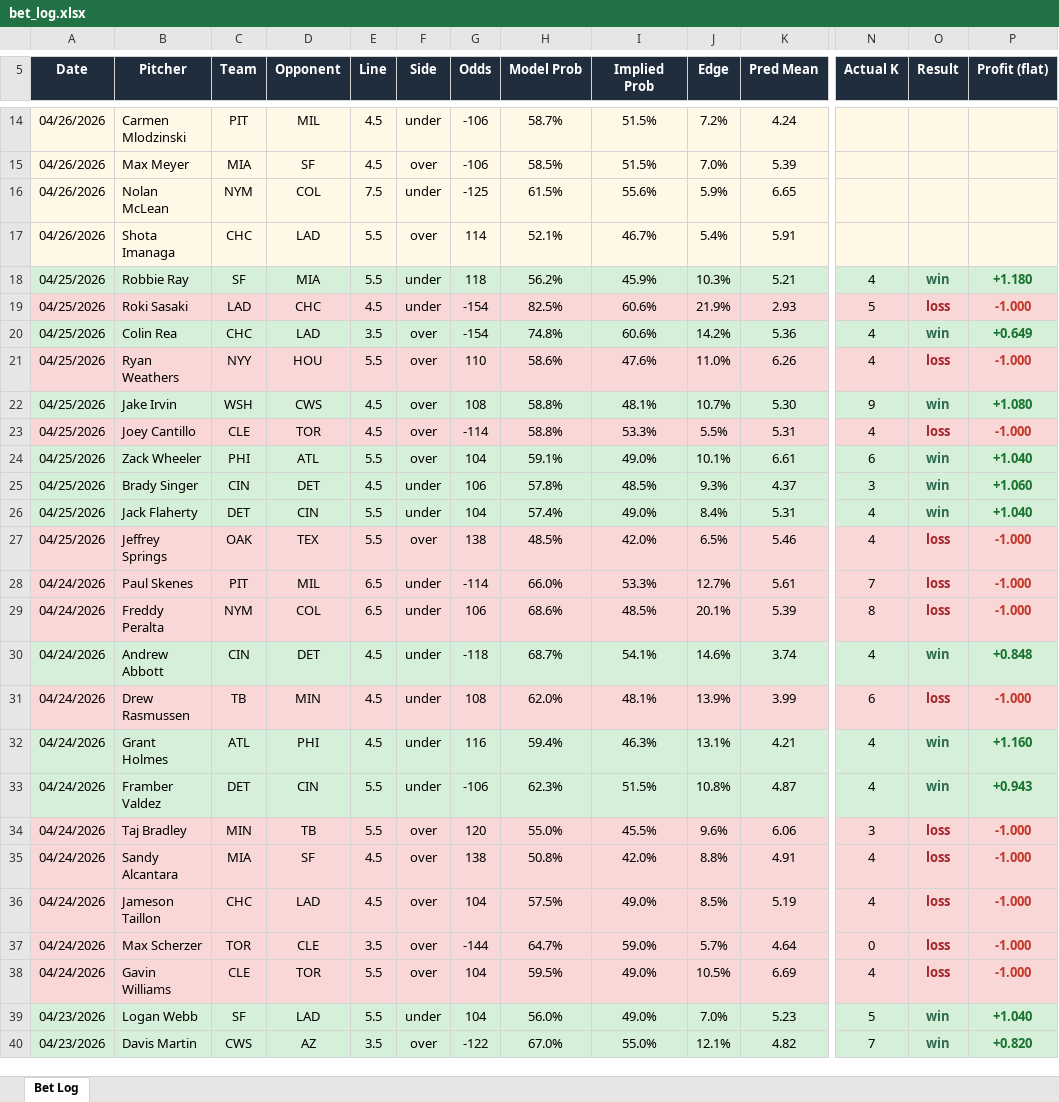
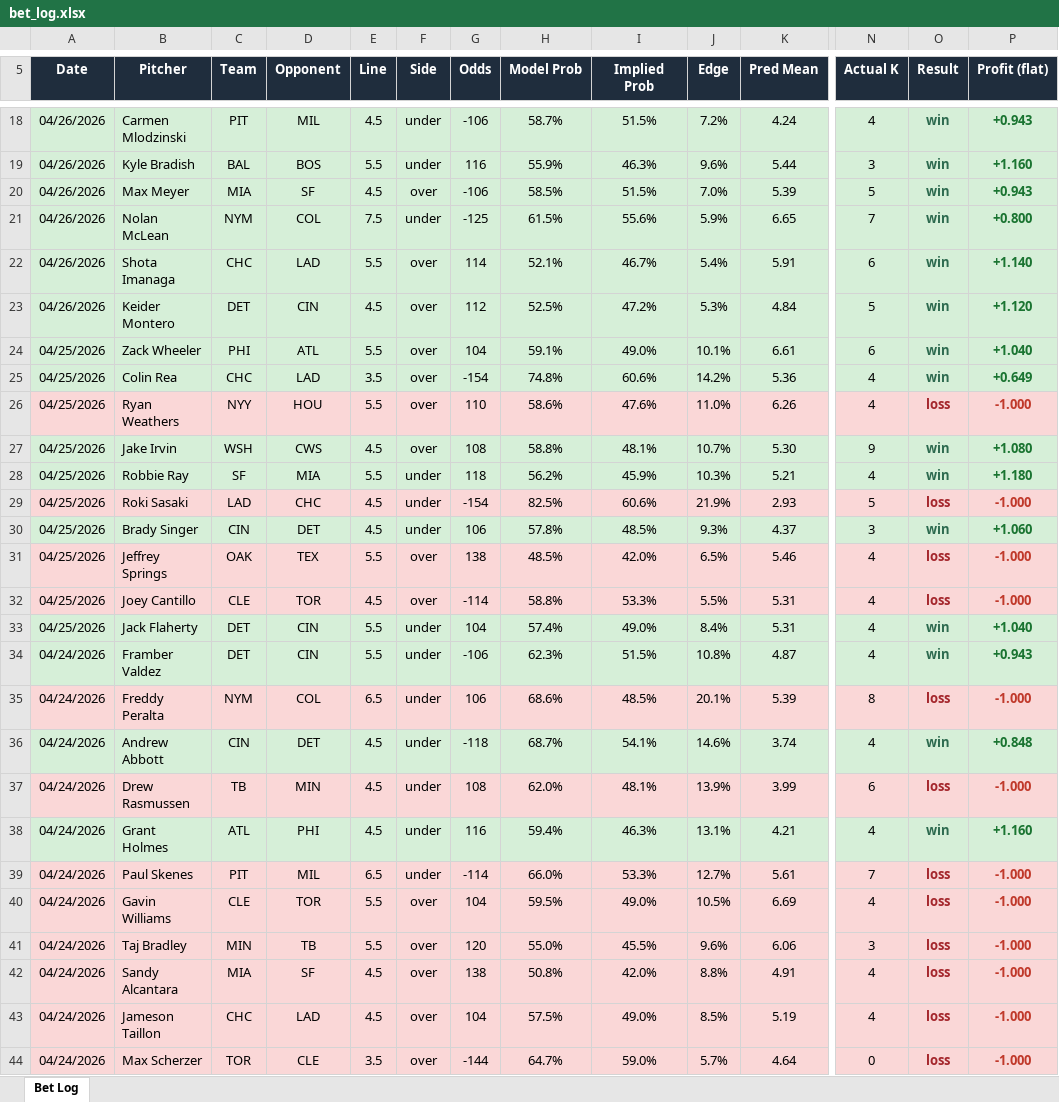
Before and after one commit to andrewrust04-blip/mlb-betting-model, an Excel workbook: bet_log.xlsx, sheet Bet Log, drawn as a sheet; only a part is shown, gaps mark what is left out; the shorter side is filled out with more unchanged rows; values as stored, in another font and other column widths than the file's, no borders; addresses are those after the commit; rows hold the shown columns only; the diff covers the shown part only; the diff names each change by its address in the sheet, - before the commit and + after, or states it on an @@ line.

```diff
--- a/bet_log.xlsx (sheet Bet Log)
+++ b/bet_log.xlsx (sheet Bet Log)
-A18:P18 fill: #FFF8E7
+A18:P18 fill: #D6EFD8
-N18 (Actual K): (empty)
+N18 (Actual K): 4
-O18 (Result): (empty)
+O18 (Result): win
-P18 (Profit (flat)): (empty)
+P18 (Profit (flat)): +0.943
+row 19: 04/26/2026 | Kyle Bradish | BAL | BOS | 5.5 | under | 116 | 55.9% | 46.3% | 9.6% | 5.44 | 3 | win | +1.160
-A20:P22 fill: #FFF8E7
+A20:P22 fill: #D6EFD8
-N20 (Actual K): (empty)
+N20 (Actual K): 5
-O20:O22 (Result): (empty)
+O20:O22 (Result): win
-P20 (Profit (flat)): (empty)
+P20 (Profit (flat)): +0.943
-N21 (Actual K): (empty)
+N21 (Actual K): 7
-P21 (Profit (flat)): (empty)
+P21 (Profit (flat)): +0.800
-N22 (Actual K): (empty)
+N22 (Actual K): 6
-P22 (Profit (flat)): (empty)
+P22 (Profit (flat)): +1.140
+row 23: 04/26/2026 | Keider Montero | DET | CIN | 4.5 | over | 112 | 52.5% | 47.2% | 5.3% | 4.84 | 5 | win | +1.120
@@ row 18 moved to row 28: 04/25/2026 @@
@@ row 19 moved to row 29: 04/25/2026 @@
@@ row 25 moved to row 30: 04/25/2026 @@
@@ row 27 moved to row 31: 04/25/2026 @@
@@ row 33 moved to row 34: 04/24/2026 @@
@@ row 28 moved to row 39: 04/24/2026 @@
@@ row 38 moved to row 40: 04/24/2026 @@
```
Also changed, not shown: 7 added rows, 3 removed rows, 52 moved rows, 18 edited cells and cell formats elsewhere in this sheet, filtered_bets.xlsx, 8 other files.
